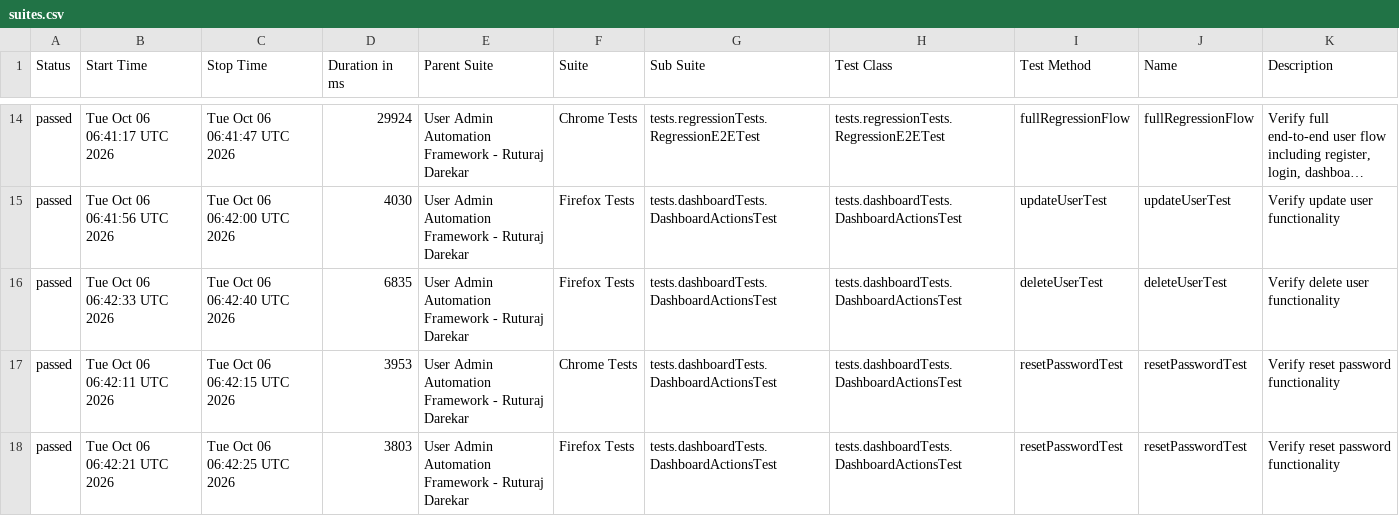
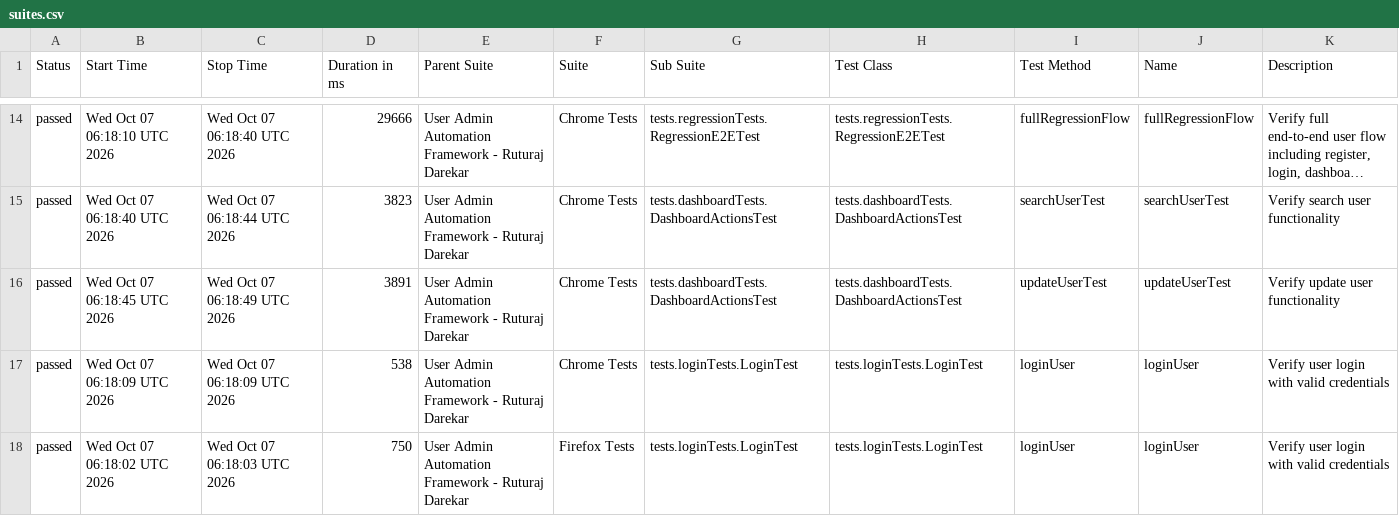
Before and after one commit to Ruturaj0861/user-admin-automation, a CSV file: data/suites.csv, drawn as a sheet; only a part is shown, gaps mark what is left out; long unchanged cells end in …; the diff covers the shown part only; the diff names each change by its address in the sheet, - before the commit and + after, or states it on an @@ line.

```diff
--- a/data/suites.csv
+++ b/data/suites.csv
-B14 (Start Time): Tue Oct 06 06:41:17 UTC 2026
+B14 (Start Time): Wed Oct 07 06:18:10 UTC 2026
-C14 (Stop Time): Tue Oct 06 06:41:47 UTC 2026
+C14 (Stop Time): Wed Oct 07 06:18:40 UTC 2026
-D14 (Duration in ms): 29924
+D14 (Duration in ms): 29666
-B15 (Start Time): Tue Oct 06 06:41:56 UTC 2026
+B15 (Start Time): Wed Oct 07 06:18:40 UTC 2026
-C15 (Stop Time): Tue Oct 06 06:42:00 UTC 2026
+C15 (Stop Time): Wed Oct 07 06:18:44 UTC 2026
-D15 (Duration in ms): 4030
+D15 (Duration in ms): 3823
-F15:F16 (Suite): Firefox Tests
+F15:F16 (Suite): Chrome Tests
-I15 (Test Method): updateUserTest
+I15 (Test Method): searchUserTest
-J15 (Name): updateUserTest
+J15 (Name): searchUserTest
-K15 (Description): Verify update user functionality
+K15 (Description): Verify search user functionality
-B16 (Start Time): Tue Oct 06 06:42:33 UTC 2026
+B16 (Start Time): Wed Oct 07 06:18:45 UTC 2026
-C16 (Stop Time): Tue Oct 06 06:42:40 UTC 2026
+C16 (Stop Time): Wed Oct 07 06:18:49 UTC 2026
-D16 (Duration in ms): 6835
+D16 (Duration in ms): 3891
-I16 (Test Method): deleteUserTest
+I16 (Test Method): updateUserTest
-J16 (Name): deleteUserTest
+J16 (Name): updateUserTest
-K16 (Description): Verify delete user functionality
+K16 (Description): Verify update user functionality
-B17 (Start Time): Tue Oct 06 06:42:11 UTC 2026
+B17 (Start Time): Wed Oct 07 06:18:09 UTC 2026
-C17 (Stop Time): Tue Oct 06 06:42:15 UTC 2026
+C17 (Stop Time): Wed Oct 07 06:18:09 UTC 2026
-D17 (Duration in ms): 3953
+D17 (Duration in ms): 538
-G17:G18 (Sub Suite): tests.dashboardTests.DashboardActionsTest
+G17:G18 (Sub Suite): tests.loginTests.LoginTest
-H17:H18 (Test Class): tests.dashboardTests.DashboardActionsTest
+H17:H18 (Test Class): tests.loginTests.LoginTest
-I17:I18 (Test Method): resetPasswordTest
+I17:I18 (Test Method): loginUser
-J17:J18 (Name): resetPasswordTest
+J17:J18 (Name): loginUser
-K17:K18 (Description): Verify reset password functionality
+K17:K18 (Description): Verify user login with valid credentials
-B18 (Start Time): Tue Oct 06 06:42:21 UTC 2026
+B18 (Start Time): Wed Oct 07 06:18:02 UTC 2026
-C18 (Stop Time): Tue Oct 06 06:42:25 UTC 2026
+C18 (Stop Time): Wed Oct 07 06:18:03 UTC 2026
-D18 (Duration in ms): 3803
+D18 (Duration in ms): 750
```
Also changed, not shown: 3 added rows, 3 removed rows and 69 edited cells elsewhere in this file, 55 other files.
